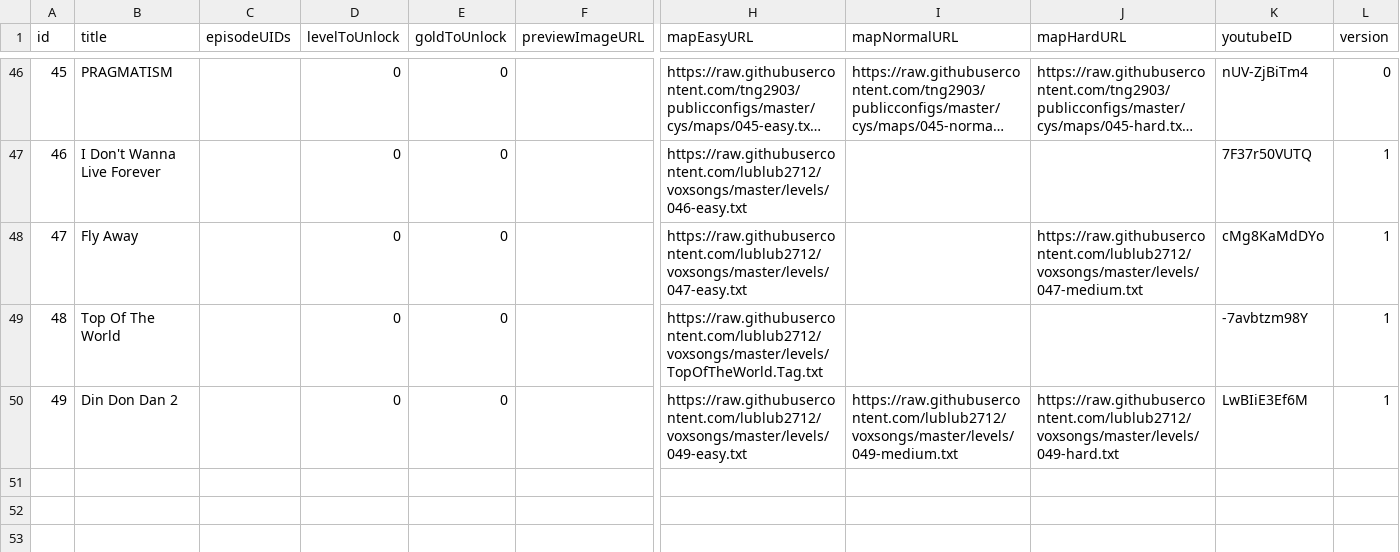
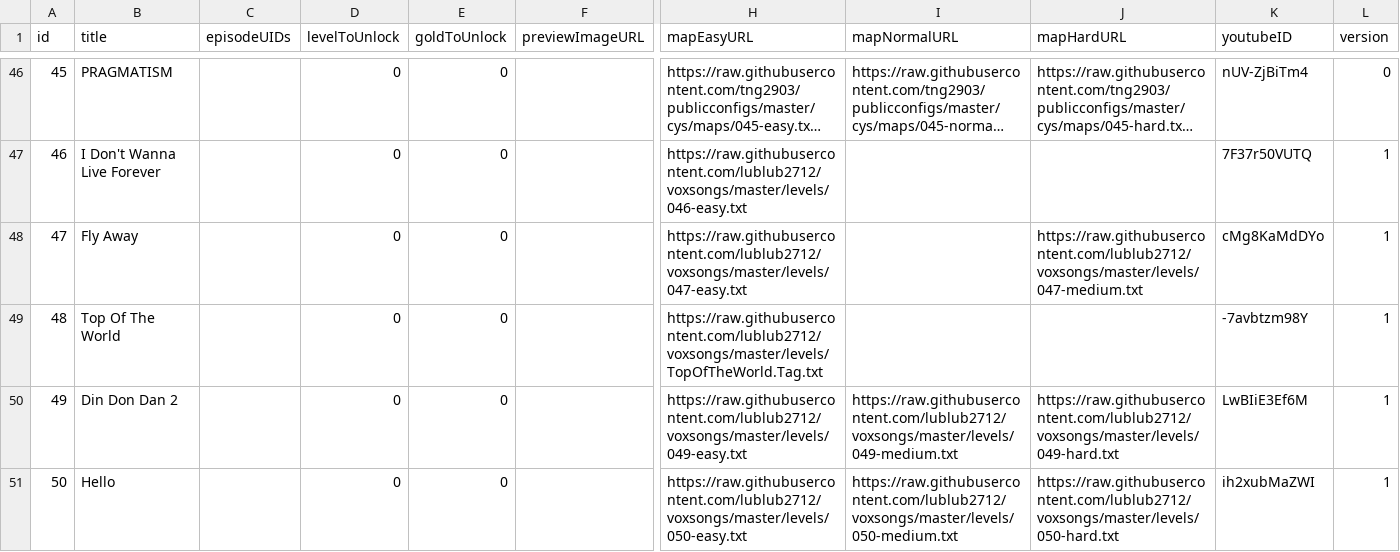
Before and after one commit to lublub2712/voxsongs, a CSV file: songlist.csv, drawn as a sheet; only a part is shown, gaps mark what is left out; long unchanged cells end in …; rows hold the shown columns only; the diff names each change by its address in the sheet, - before the commit and + after, or states it on an @@ line.

Commit message:
Add files via upload

```diff
--- a/songlist.csv
+++ b/songlist.csv
+row 51: 50 | Hello |  | 0 | 0 |  | https://raw.githubusercontent.com/lublub2712/voxsongs/master/levels/050-easy.txt | https://raw.githubusercontent.com/lublub2712/voxsongs/master/levels/050-medium.txt | https://raw.githubusercontent.com/lublub2712/voxsongs/master/levels/050-hard.txt | ih2xubMaZWI | 1
```
